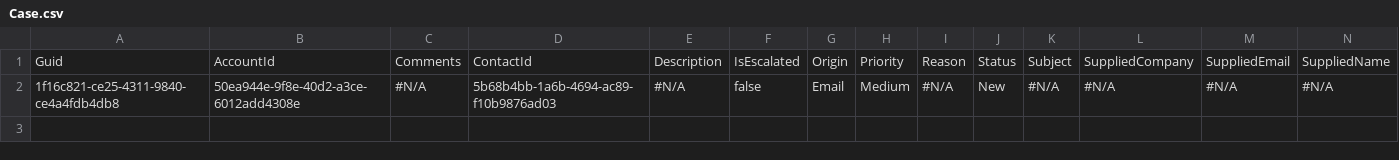
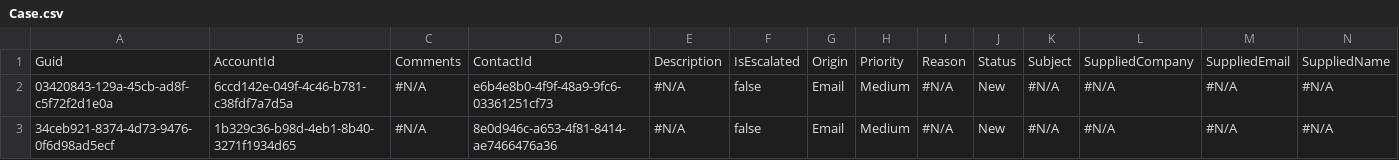
Before and after one commit to Prodlymoover/CPQTest11, a CSV file: Case.csv, drawn as a sheet; only a part is shown; addresses are those after the commit; rows hold the shown columns only; the diff names each change by its address in the sheet, - before the commit and + after, or states it on an @@ line.

```diff
--- a/Case.csv
+++ b/Case.csv
+row 2: 03420843-129a-45cb-ad8f-c5f72f2d1e0a | 6ccd142e-049f-4c46-b781-c38fdf7a7d5a | #N/A | e6b4e8b0-4f9f-48a9-9fc6-03361251cf73 | #N/A | false | Email | Medium | #N/A | New | #N/A | #N/A | #N/A | #N/A
-A3: 1f16c821-ce25-4311-9840-ce4a4fdb4db8
+A3: 34ceb921-8374-4d73-9476-0f6d98ad5ecf
-B3: 50ea944e-9f8e-40d2-a3ce-6012add4308e
+B3: 1b329c36-b98d-4eb1-8b40-3271f1934d65
-D3: 5b68b4bb-1a6b-4694-ac89-f10b9876ad03
+D3: 8e0d946c-a653-4f81-8414-ae7466476a36
```
Also changed, not shown: Account.csv, Asset.csv, 3 other files.
